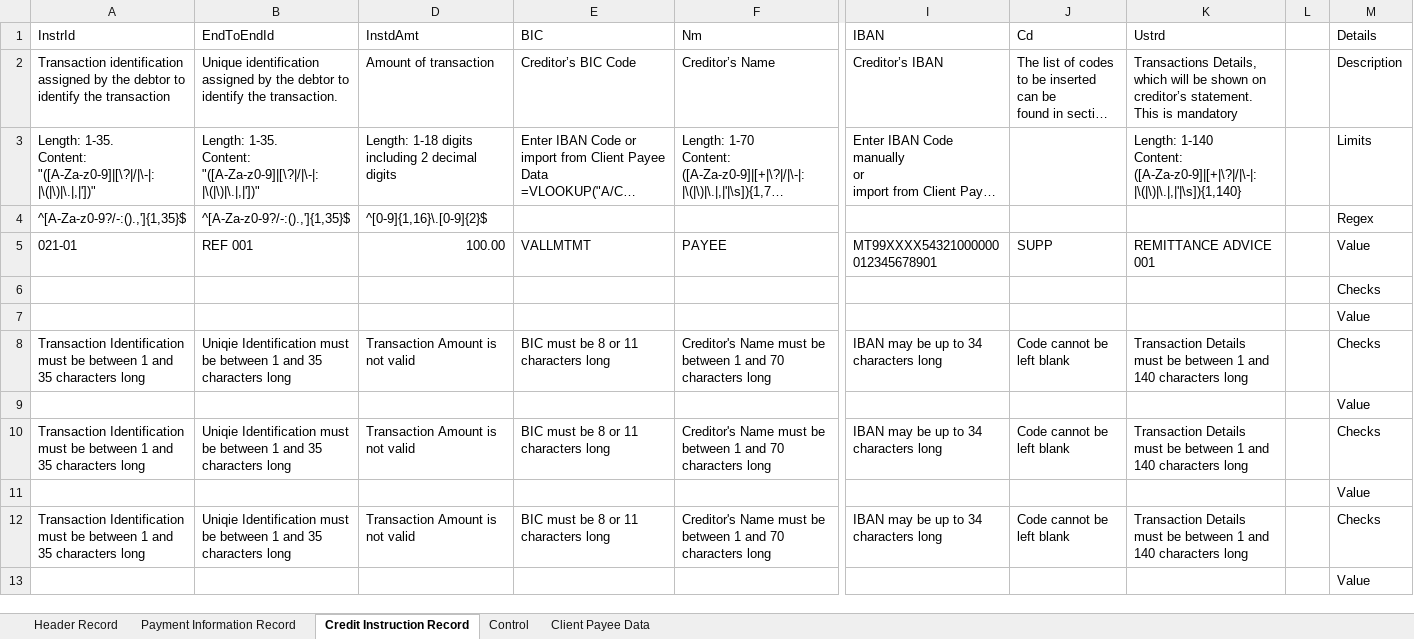
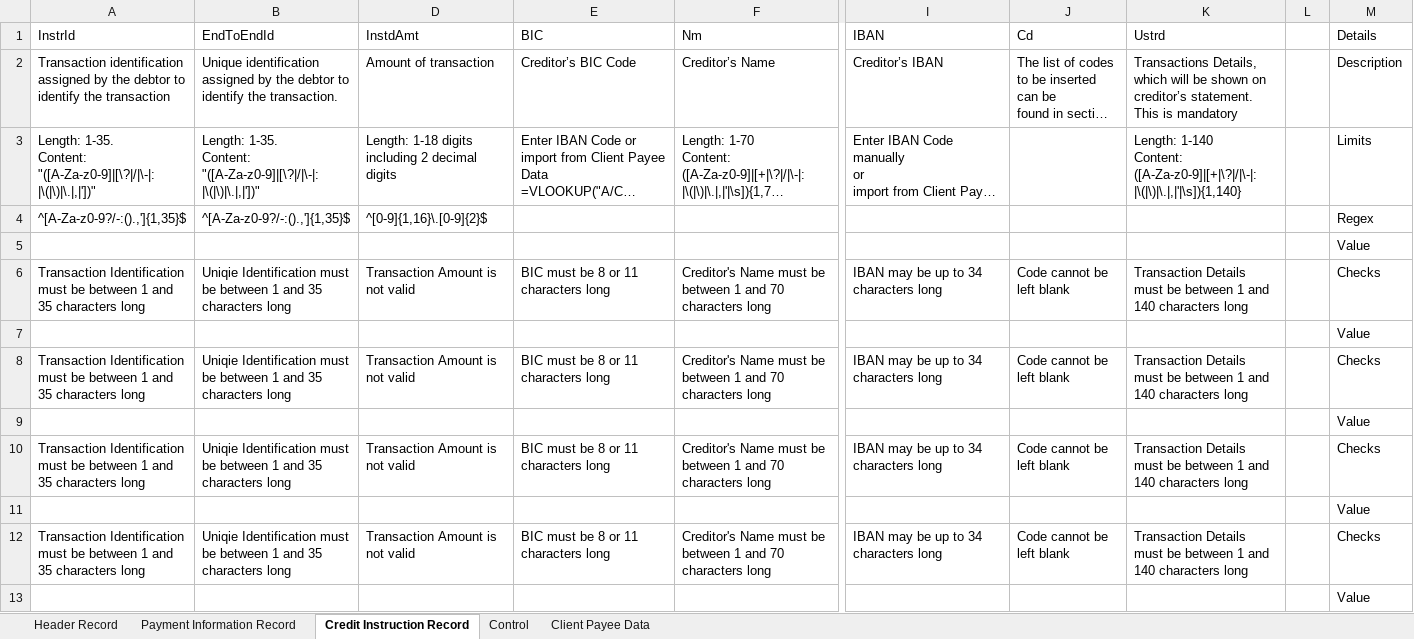
Before and after one commit to chribonn/bnkSEPA, an Excel workbook: xl/BOV SEPA.xlsm, sheet Credit Instruction Record, drawn as a sheet; only a part is shown, gaps mark what is left out; the shorter side is filled out with more unchanged rows; long unchanged cells end in …; values as stored, in another font and other column widths than the file's, no cell formats; removed rows and columns are numbered as before the commit, all else as after; rows hold the shown columns only; the diff names each change by its address in the sheet, - before the commit and + after, or states it on an @@ line.

```diff
--- a/xl/BOV SEPA.xlsm (sheet Credit Instruction Record)
+++ b/xl/BOV SEPA.xlsm (sheet Credit Instruction Record)
-row 5: 021-01 | REF 001 | 100.00 | VALLMTMT | PAYEE | MT99XXXX54321000000012345678901 | SUPP | REMITTANCE ADVICE 001 |  | Value
-M5 (Details): Checks
+M5 (Details): Value
+row 6: Transaction Identification must be between 1 and 35 characters long | Uniqie Identification must be between 1 and 35 characters long | Transaction Amount is not valid | BIC must be 8 or 11 characters long | Creditor's Name must be between 1 and 70 characters long | IBAN may be up to 34 characters long | Code cannot be left blank | Transaction Details must be between 1 and 140 characters long |  | Checks
+row 7:  |  |  |  |  |  |  |  |  | Value
+row 8: Transaction Identification must be between 1 and 35 characters long | Uniqie Identification must be between 1 and 35 characters long | Transaction Amount is not valid | BIC must be 8 or 11 characters long | Creditor's Name must be between 1 and 70 characters long | IBAN may be up to 34 characters long | Code cannot be left blank | Transaction Details must be between 1 and 140 characters long |  | Checks
```
Also changed, not shown: sheet Control, sheet Client Payee Data, sheet Header Record, sheet Payment Information Record, cell formats, formulas that keep their value, hidden cells, 3 other files.
